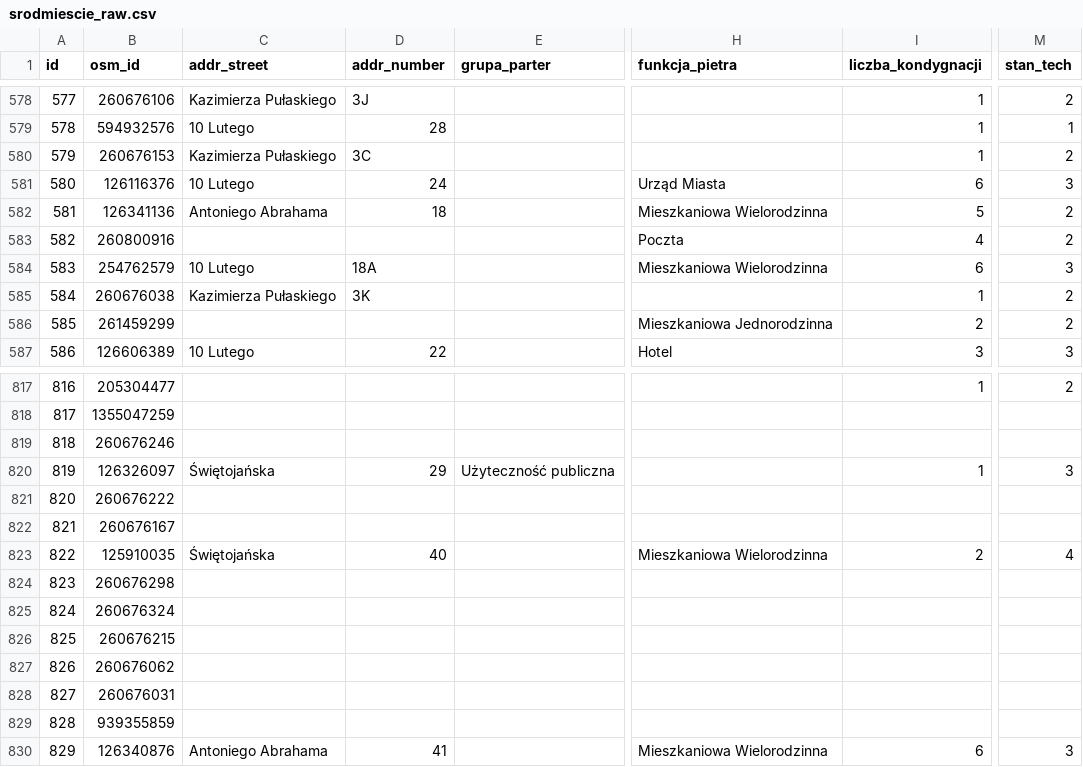
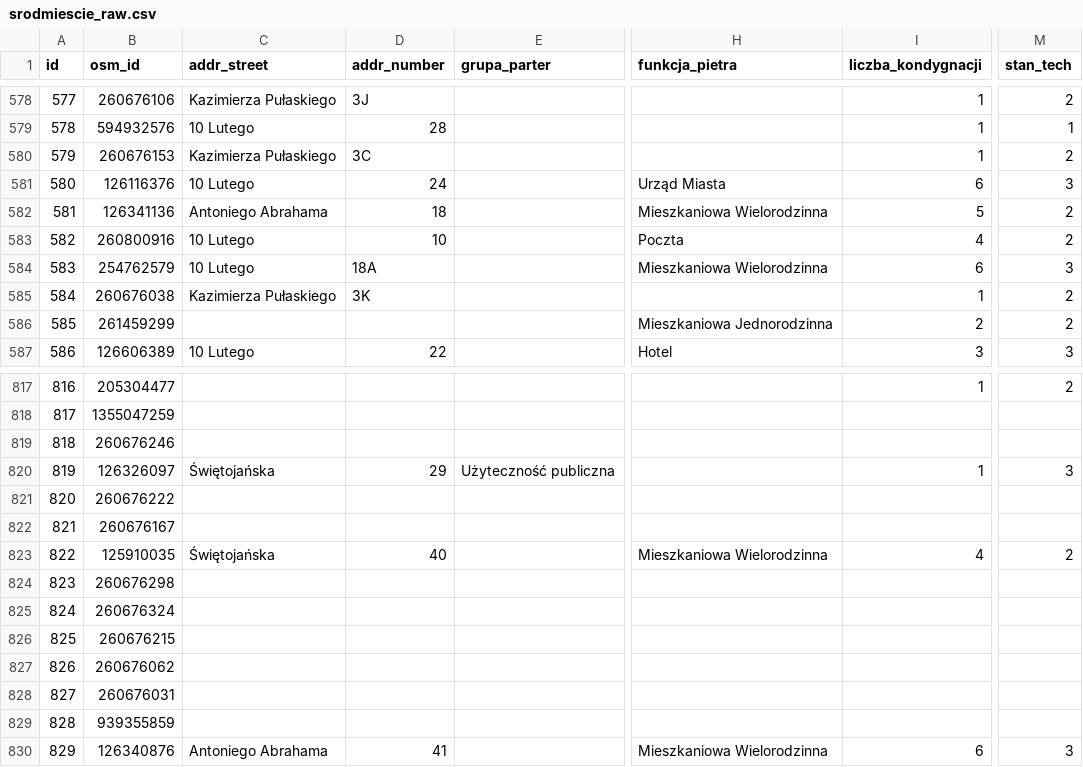
Before and after one commit to MichalRyplewicz/gdynia-srodmiescie, a CSV file: data/raw/srodmiescie_raw.csv, drawn as a sheet; only a part is shown, gaps mark what is left out; the diff names each change by its address in the sheet, - before the commit and + after, or states it on an @@ line.

Commit message:
fixing issues with some values in the raw file

```diff
--- a/data/raw/srodmiescie_raw.csv
+++ b/data/raw/srodmiescie_raw.csv
-C583 (addr_street): (empty)
+C583 (addr_street): 10 Lutego
-D583 (addr_number): (empty)
+D583 (addr_number): 10
-I823 (liczba_kondygnacji): 2
+I823 (liczba_kondygnacji): 4
-M823 (stan_tech): 4
+M823 (stan_tech): 2
```
